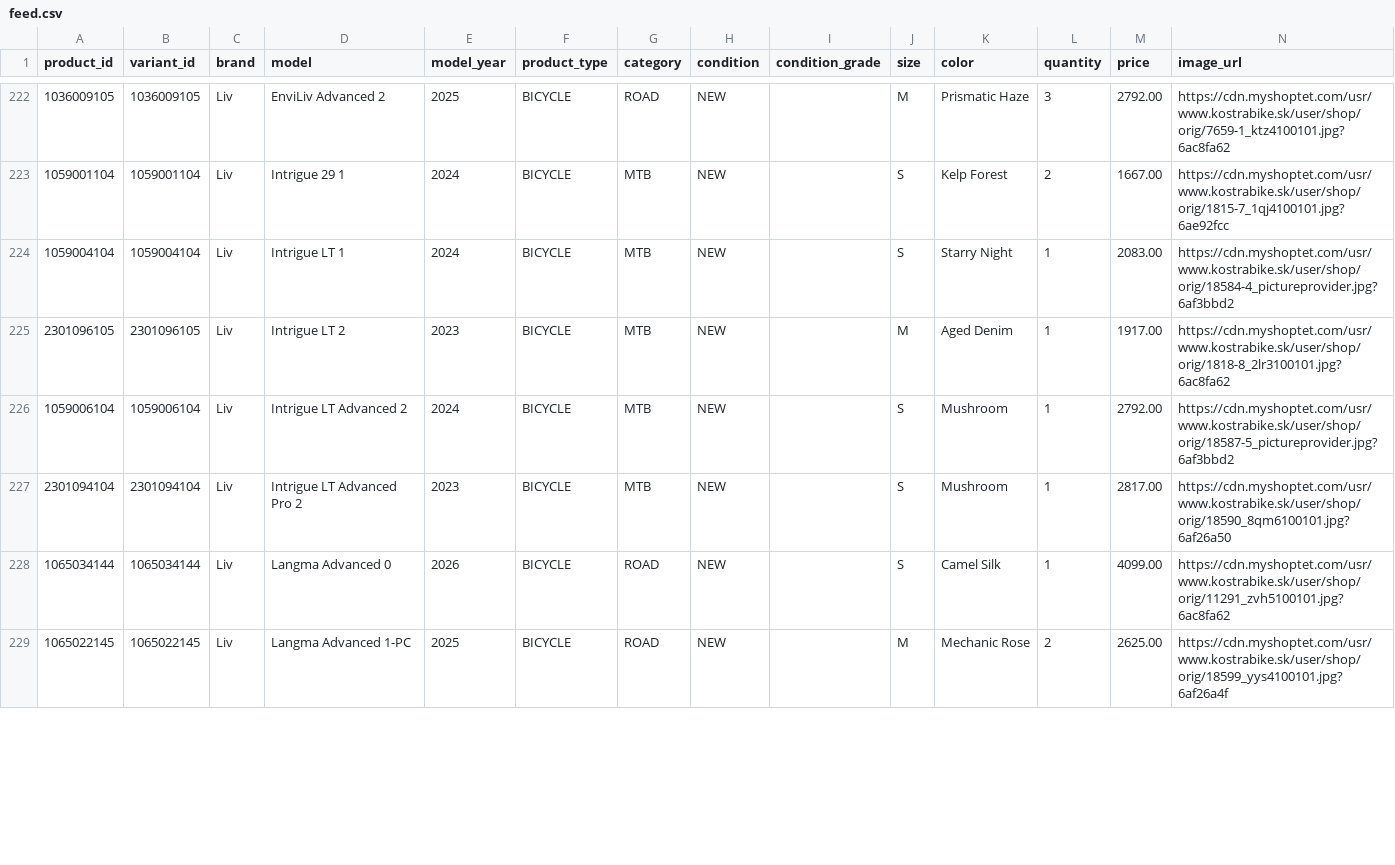
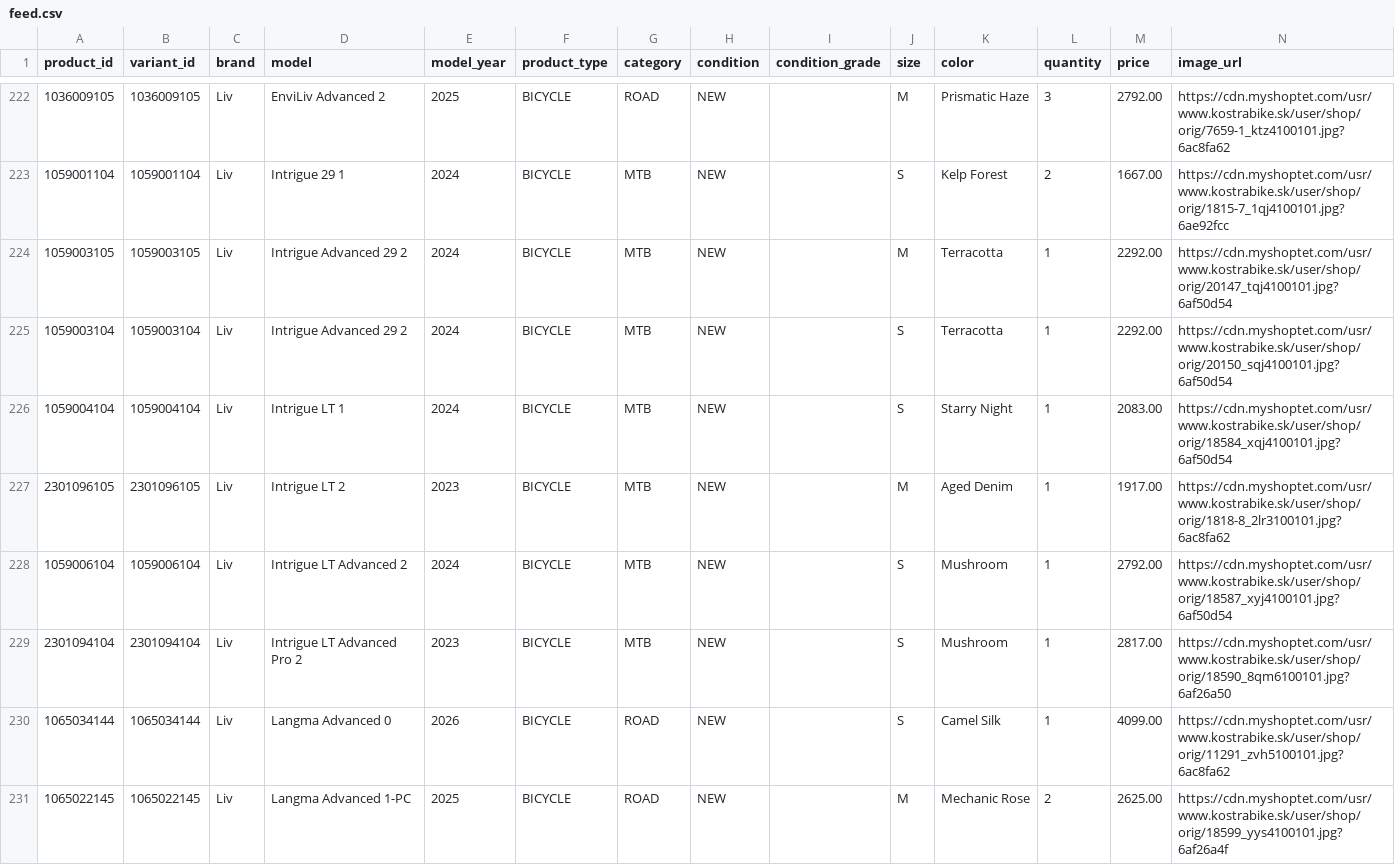
Before and after one commit to kostrabike/kostrabike-feed, a CSV file: docs/feed.csv, drawn as a sheet; only a part is shown, gaps mark what is left out; the diff covers the shown part only.

```diff
--- a/docs/feed.csv
+++ b/docs/feed.csv
@@ -223,5 +223,7 @@ product_id,variant_id,brand,model,model_year,product_type,category,condition,con
 1059001104,1059001104,Liv,"Intrigue 29 1",2024,BICYCLE,MTB,NEW,,S,"Kelp Forest",2,1667.00,https://cdn.myshoptet.com/usr/www.kostrabike.sk/user/shop/orig/1815-7_1qj4100101.jpg?6ae92fcc
-1059004104,1059004104,Liv,"Intrigue LT 1",2024,BICYCLE,MTB,NEW,,S,"Starry Night",1,2083.00,https://cdn.myshoptet.com/usr/www.kostrabike.sk/user/shop/orig/18584-4_pictureprovider.jpg?6af3bbd2
+1059003105,1059003105,Liv,"Intrigue Advanced 29 2",2024,BICYCLE,MTB,NEW,,M,Terracotta,1,2292.00,https://cdn.myshoptet.com/usr/www.kostrabike.sk/user/shop/orig/20147_tqj4100101.jpg?6af50d54
+1059003104,1059003104,Liv,"Intrigue Advanced 29 2",2024,BICYCLE,MTB,NEW,,S,Terracotta,1,2292.00,https://cdn.myshoptet.com/usr/www.kostrabike.sk/user/shop/orig/20150_sqj4100101.jpg?6af50d54
+1059004104,1059004104,Liv,"Intrigue LT 1",2024,BICYCLE,MTB,NEW,,S,"Starry Night",1,2083.00,https://cdn.myshoptet.com/usr/www.kostrabike.sk/user/shop/orig/18584_xqj4100101.jpg?6af50d54
 2301096105,2301096105,Liv,"Intrigue LT 2",2023,BICYCLE,MTB,NEW,,M,"Aged Denim",1,1917.00,https://cdn.myshoptet.com/usr/www.kostrabike.sk/user/shop/orig/1818-8_2lr3100101.jpg?6ac8fa62
-1059006104,1059006104,Liv,"Intrigue LT Advanced 2",2024,BICYCLE,MTB,NEW,,S,Mushroom,1,2792.00,https://cdn.myshoptet.com/usr/www.kostrabike.sk/user/shop/orig/18587-5_pictureprovider.jpg?6af3bbd2
+1059006104,1059006104,Liv,"Intrigue LT Advanced 2",2024,BICYCLE,MTB,NEW,,S,Mushroom,1,2792.00,https://cdn.myshoptet.com/usr/www.kostrabike.sk/user/shop/orig/18587_xyj4100101.jpg?6af50d54
 2301094104,2301094104,Liv,"Intrigue LT Advanced Pro 2",2023,BICYCLE,MTB,NEW,,S,Mushroom,1,2817.00,https://cdn.myshoptet.com/usr/www.kostrabike.sk/user/shop/orig/18590_8qm6100101.jpg?6af26a50
```
Also changed, not shown: 1 removed row and 22 edited cells elsewhere in this file, data/model_years.csv, docs/report.csv, 2 other files.
